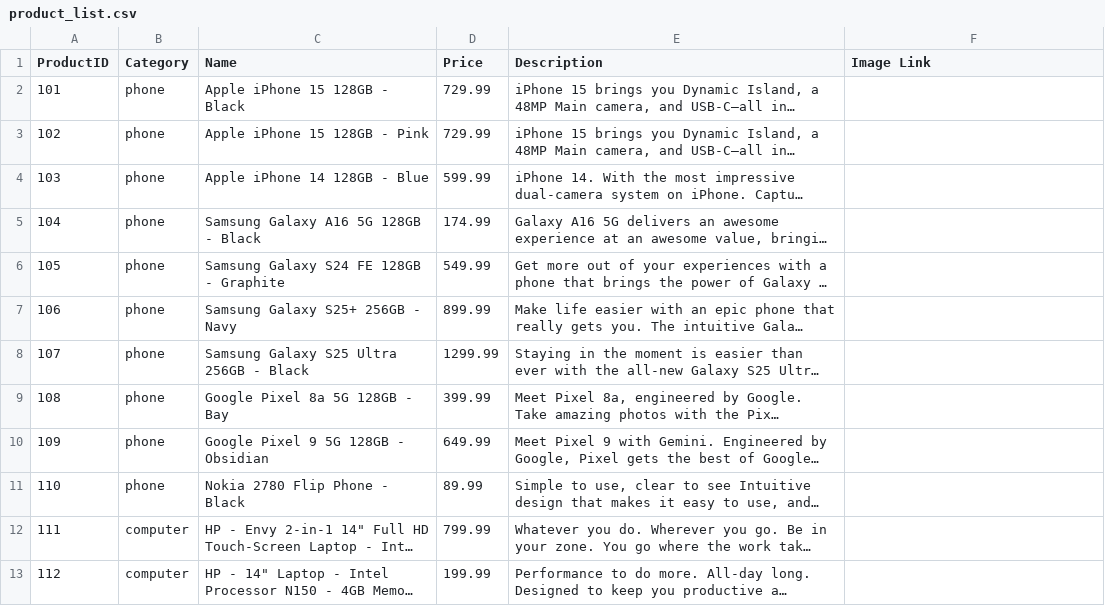
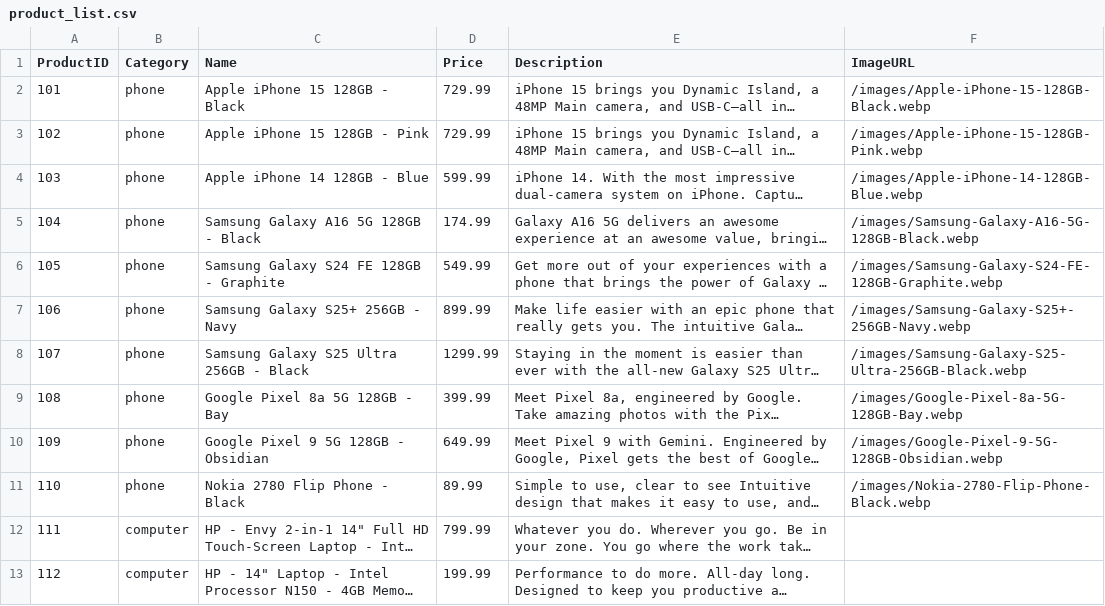
Before and after one commit to vishnumuthyalu/swe_project, a CSV file: src/assets/product_list.csv, drawn as a sheet; only a part is shown; long unchanged cells end in …; the diff names each change by its address in the sheet, - before the commit and + after, or states it on an @@ line.

Commit message:
added test images for phones, they are not formatted correctly, as it was just a proof of concept

```diff
--- a/src/assets/product_list.csv
+++ b/src/assets/product_list.csv
-F1: Image Link
+F1: ImageURL
-F2 (ImageURL): (empty)
+F2 (ImageURL): /images/Apple-iPhone-15-128GB-Black.webp
-F3 (ImageURL): (empty)
+F3 (ImageURL): /images/Apple-iPhone-15-128GB-Pink.webp
-F4 (ImageURL): (empty)
+F4 (ImageURL): /images/Apple-iPhone-14-128GB-Blue.webp
-F5 (ImageURL): (empty)
+F5 (ImageURL): /images/Samsung-Galaxy-A16-5G-128GB-Black.webp
-F6 (ImageURL): (empty)
+F6 (ImageURL): /images/Samsung-Galaxy-S24-FE-128GB-Graphite.webp
-F7 (ImageURL): (empty)
+F7 (ImageURL): /images/Samsung-Galaxy-S25+-256GB-Navy.webp
-F8 (ImageURL): (empty)
+F8 (ImageURL): /images/Samsung-Galaxy-S25-Ultra-256GB-Black.webp
-F9 (ImageURL): (empty)
+F9 (ImageURL): /images/Google-Pixel-8a-5G-128GB-Bay.webp
-F10 (ImageURL): (empty)
+F10 (ImageURL): /images/Google-Pixel-9-5G-128GB-Obsidian.webp
-F11 (ImageURL): (empty)
+F11 (ImageURL): /images/Nokia-2780-Flip-Phone-Black.webp
```
Also changed, not shown: 14 other files.
